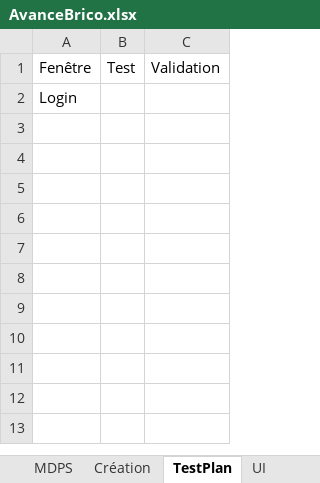
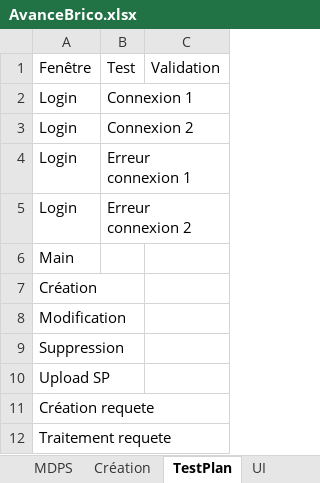
Before and after one commit to Anguillemol/BDepBDD, an Excel workbook: AvanceBrico.xlsx, sheet TestPlan, drawn as a sheet; values as stored, in another font and other column widths than the file's, no borders; the diff names each change by its address in the sheet, - before the commit and + after, or states it on an @@ line.

Commit message:
test

```diff
--- a/AvanceBrico.xlsx (sheet TestPlan)
+++ b/AvanceBrico.xlsx (sheet TestPlan)
-B2: (empty)
+B2: Connexion 1
+row 3: Login | Connexion 2
+row 4: Login | Erreur connexion 1
+row 5: Login | Erreur connexion 2
+row 6: Main
+row 7: Création
+row 8: Modification
+row 9: Suppression
+row 10: Upload SP
+row 11: Création requete
+row 12: Traitement requete
```
Also changed, not shown: sheet Création, 26 other files.
